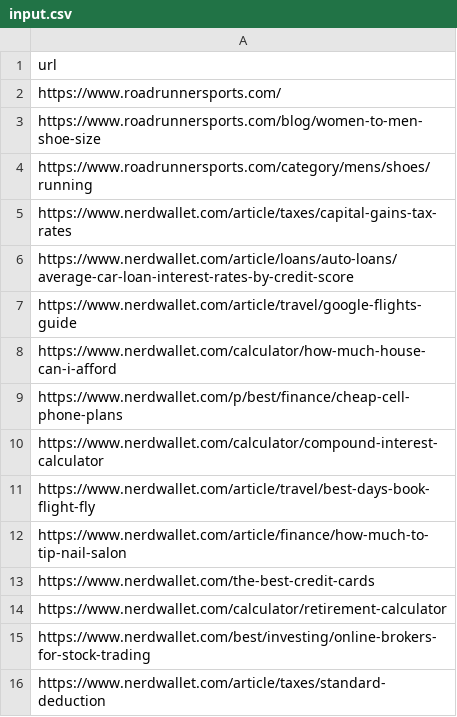
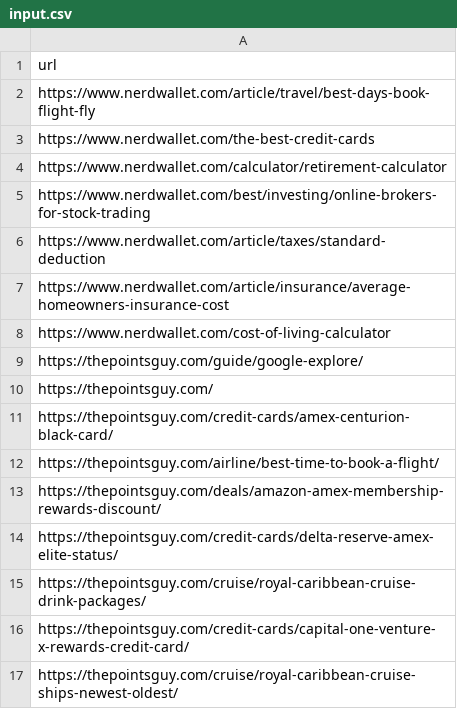
Before and after one commit to jmelm93/ai-page-categorization, a CSV file: input.csv, drawn as a sheet; only a part is shown; the shorter side is filled out with more unchanged rows; the diff covers the shown part only; the diff names each change by its address in the sheet, - before the commit and + after, or states it on an @@ line.

```diff
--- a/input.csv
+++ b/input.csv
-row 2: https://www.roadrunnersports.com/
-row 3: https://www.roadrunnersports.com/blog/women-to-men-shoe-size
-row 4: https://www.roadrunnersports.com/category/mens/shoes/running
-row 5: https://www.nerdwallet.com/article/taxes/capital-gains-tax-rates
-row 6: https://www.nerdwallet.com/article/loans/auto-loans/average-car-loan-interest-rates-by-credit-score
-row 7: https://www.nerdwallet.com/article/travel/google-flights-guide
-row 8: https://www.nerdwallet.com/calculator/how-much-house-can-i-afford
-row 9: https://www.nerdwallet.com/p/best/finance/cheap-cell-phone-plans
-row 10: https://www.nerdwallet.com/calculator/compound-interest-calculator
-row 12: https://www.nerdwallet.com/article/finance/how-much-to-tip-nail-salon
```
Also changed, not shown: 71 removed rows elsewhere in this file, 3 other files.
